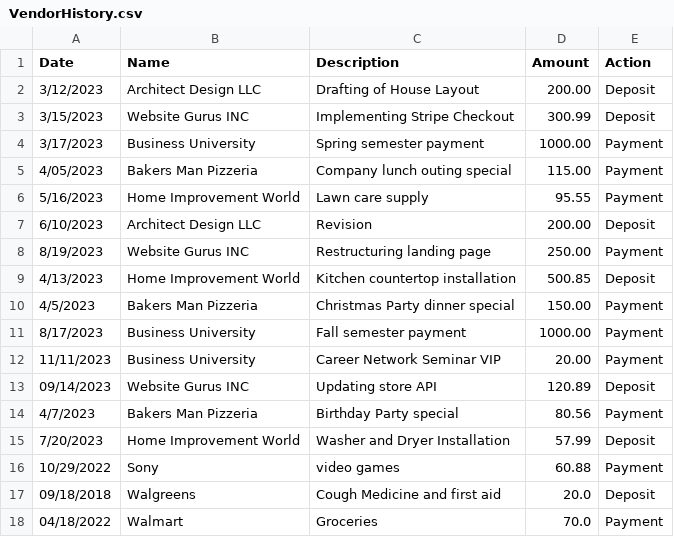
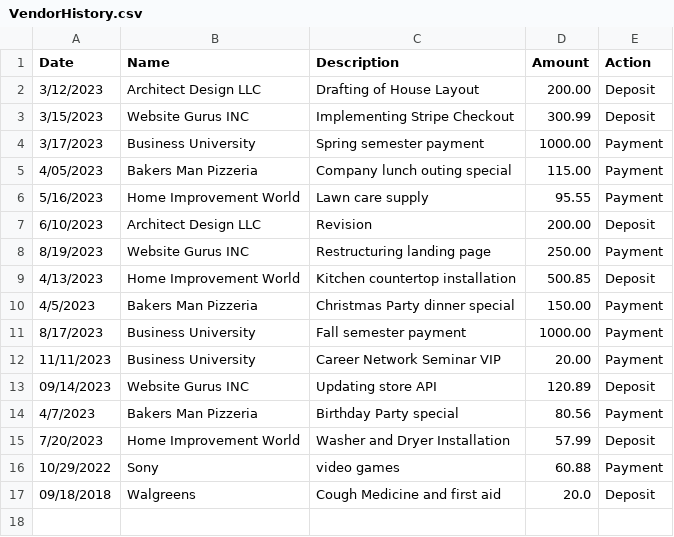
Before and after one commit to scrutch93/AccountingLedger, a CSV file: src/main/resources/VendorHistory.csv, drawn as a sheet.

```diff
--- a/src/main/resources/VendorHistory.csv
+++ b/src/main/resources/VendorHistory.csv
@@ -17,2 +17 @@
 09/18/2018|Walgreens|Cough Medicine and first aid|20.0|Deposit
-04/18/2022|Walmart|Groceries|70.0|Payment
```
Also changed, not shown: 1 other file.
